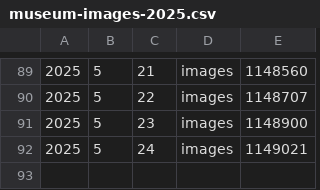
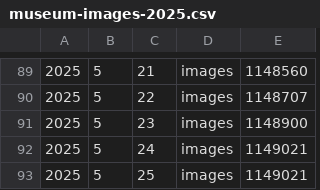
Before and after one commit to vanda/coll-data-demos-flatdata, a CSV file: museum-images-2025.csv, drawn as a sheet; only a part is shown, gaps mark what is left out.

Commit message:
Flat: latest data (2025-05-25T07:02:00.308Z) {   "date": "2025-05-25T07:02:00.308Z",   "files": [     {       "name": "archive-images-2025.csv",       "deltaBytes": 24,       "source": "https://api.vam.ac.uk/v1/stats/summary"     },     {       "name": "archive-records-2025.csv",       "deltaBytes": 26,       "source": "https://api.vam.ac.uk/v1/stats/summary"     },     {       "name": "museum-images-2025.csv",       "deltaBytes": 26,       "source": "https://api.vam.ac.uk/v1/stats/summary"     },     {       "name": "museum-records-2025.csv",       "deltaBytes": 27,       "source": "https://api.vam.ac.uk/v1/stats/summary"     }   ] }

```diff
--- a/museum-images-2025.csv
+++ b/museum-images-2025.csv
@@ -92 +92,2 @@
 2025,5,24,images,1149021
+2025,5,25,images,1149021
```
Also changed, not shown: archive-images-2025.csv, archive-records-2025.csv, 1 other file.
